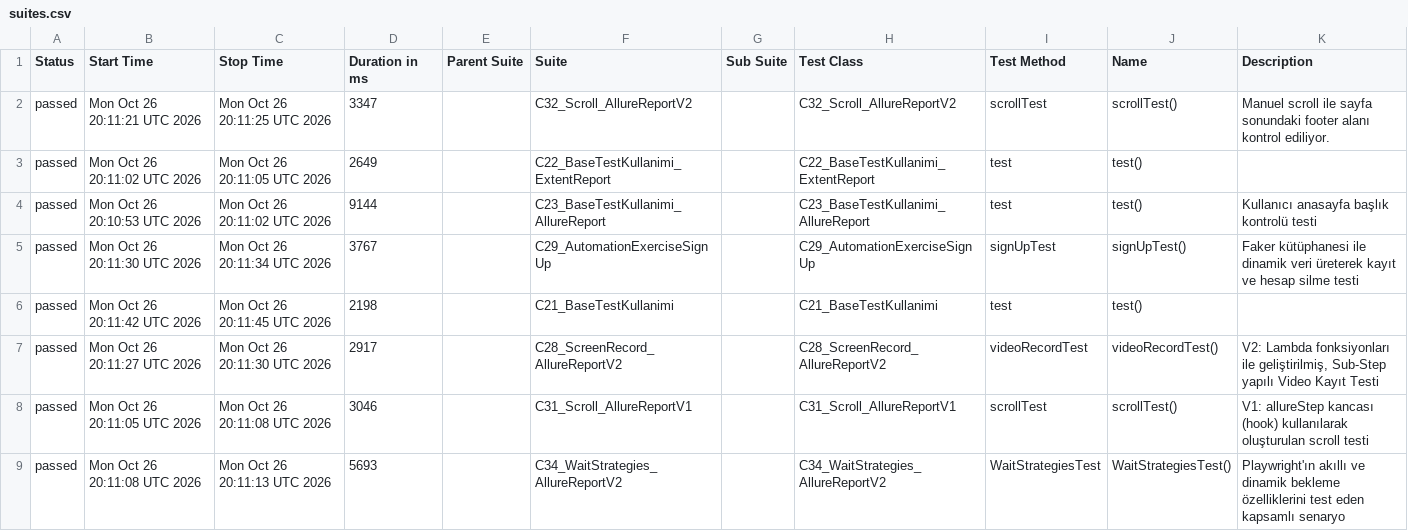
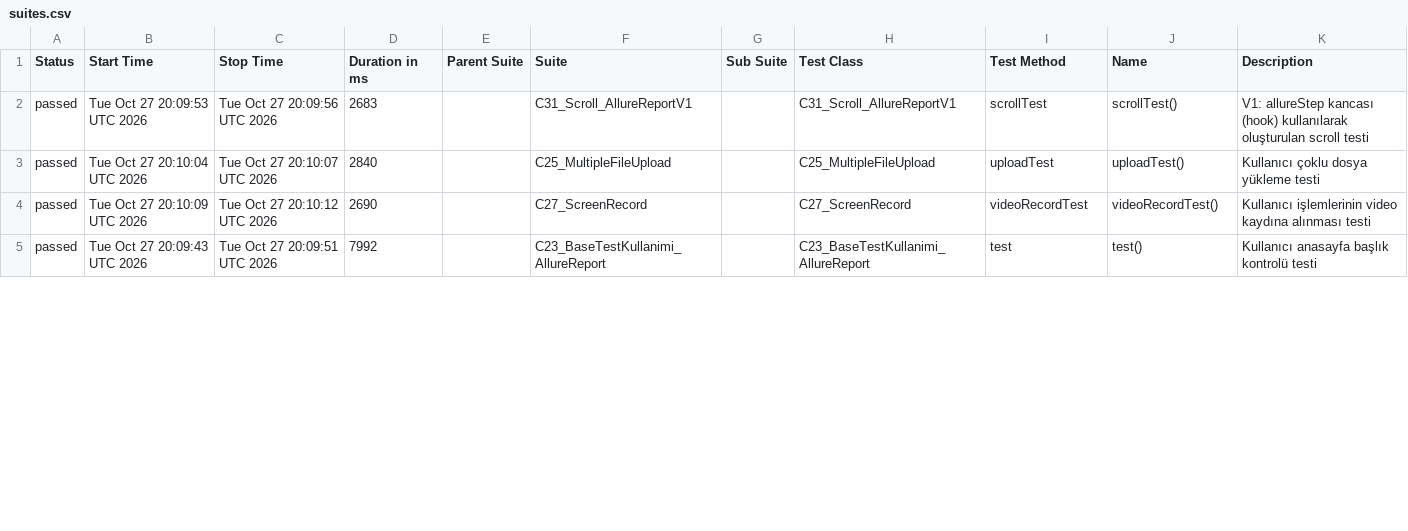
Before and after one commit to kilicCeren/TestAutomationWithPlaywrightJava, a CSV file: allure-history/data/suites.csv, drawn as a sheet; only a part is shown; the diff covers the shown part only.

```diff
--- a/allure-history/data/suites.csv
+++ b/allure-history/data/suites.csv
@@ -1,9 +1,5 @@
 "Status","Start Time","Stop Time","Duration in ms","Parent Suite","Suite","Sub Suite","Test Class","Test Method","Name","Description"
-"passed","Mon Oct 26 20:11:21 UTC 2026","Mon Oct 26 20:11:25 UTC 2026","3347","","C32_Scroll_AllureReportV2","","C32_Scroll_AllureReportV2","scrollTest","scrollTest()","Manuel scroll ile sayfa sonundaki footer alanı kontrol ediliyor."
-"passed","Mon Oct 26 20:11:02 UTC 2026","Mon Oct 26 20:11:05 UTC 2026","2649","","C22_BaseTestKullanimi_ExtentReport","","C22_BaseTestKullanimi_ExtentReport","test","test()",""
-"passed","Mon Oct 26 20:10:53 UTC 2026","Mon Oct 26 20:11:02 UTC 2026","9144","","C23_BaseTestKullanimi_AllureReport","","C23_BaseTestKullanimi_AllureReport","test","test()","Kullanıcı anasayfa başlık kontrolü testi"
-"passed","Mon Oct 26 20:11:30 UTC 2026","Mon Oct 26 20:11:34 UTC 2026","3767","","C29_AutomationExerciseSignUp","","C29_AutomationExerciseSignUp","signUpTest","signUpTest()","Faker kütüphanesi ile dinamik veri üreterek kayıt ve hesap silme testi"
-"passed","Mon Oct 26 20:11:42 UTC 2026","Mon Oct 26 20:11:45 UTC 2026","2198","","C21_BaseTestKullanimi","","C21_BaseTestKullanimi","test","test()",""
-"passed","Mon Oct 26 20:11:27 UTC 2026","Mon Oct 26 20:11:30 UTC 2026","2917","","C28_ScreenRecord_AllureReportV2","","C28_ScreenRecord_AllureReportV2","videoRecordTest","videoRecordTest()","V2: Lambda fonksiyonları ile geliştirilmiş, Sub-Step yapılı Video Kayıt Testi"
-"passed","Mon Oct 26 20:11:05 UTC 2026","Mon Oct 26 20:11:08 UTC 2026","3046","","C31_Scroll_AllureReportV1","","C31_Scroll_AllureReportV1","scrollTest","scrollTest()","V1: allureStep kancası (hook) kullanılarak oluşturulan scroll testi"
-"passed","Mon Oct 26 20:11:08 UTC 2026","Mon Oct 26 20:11:13 UTC 2026","5693","","C34_WaitStrategies_AllureReportV2","","C34_WaitStrategies_AllureReportV2","WaitStrategiesTest","WaitStrategiesTest()","Playwright'ın akıllı ve dinamik bekleme özelliklerini test eden kapsamlı senaryo"
+"passed","Tue Oct 27 20:09:53 UTC 2026","Tue Oct 27 20:09:56 UTC 2026","2683","","C31_Scroll_AllureReportV1","","C31_Scroll_AllureReportV1","scrollTest","scrollTest()","V1: allureStep kancası (hook) kullanılarak oluşturulan scroll testi"
+"passed","Tue Oct 27 20:10:04 UTC 2026","Tue Oct 27 20:10:07 UTC 2026","2840","","C25_MultipleFileUpload","","C25_MultipleFileUpload","uploadTest","uploadTest()","Kullanıcı çoklu dosya yükleme testi"
+"passed","Tue Oct 27 20:10:09 UTC 2026","Tue Oct 27 20:10:12 UTC 2026","2690","","C27_ScreenRecord","","C27_ScreenRecord","videoRecordTest","videoRecordTest()","Kullanıcı işlemlerinin video kaydına alınması testi"
+"passed","Tue Oct 27 20:09:43 UTC 2026","Tue Oct 27 20:09:51 UTC 2026","7992","","C23_BaseTestKullanimi_AllureReport","","C23_BaseTestKullanimi_AllureReport","test","test()","Kullanıcı anasayfa başlık kontrolü testi"
```
Also changed, not shown: 6 added rows, 2 removed rows and 12 edited cells elsewhere in this file, allure-history/data/behaviors.csv, 43 other files.
